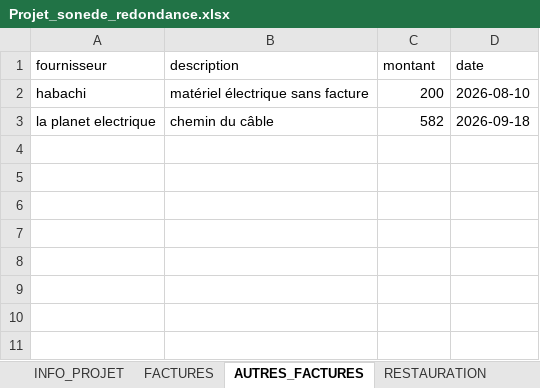
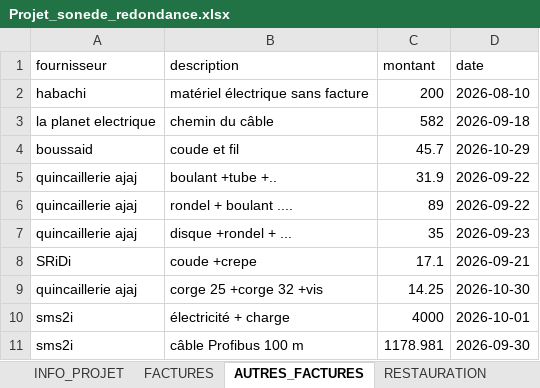
Before and after one commit to RochdiPro/projet_cost, an Excel workbook: src/assets/projets/Projet_sonede_redondance.xlsx, sheet AUTRES_FACTURES, drawn as a sheet; values as stored, in another font and other column widths than the file's, no borders; the diff names each change by its address in the sheet, - before the commit and + after, or states it on an @@ line.

```diff
--- a/src/assets/projets/Projet_sonede_redondance.xlsx (sheet AUTRES_FACTURES)
+++ b/src/assets/projets/Projet_sonede_redondance.xlsx (sheet AUTRES_FACTURES)
+row 4: boussaid | coude et fil | 45.7 | 2026-10-29
+row 5: quincaillerie ajaj | boulant +tube +.. | 31.9 | 2026-09-22
+row 6: quincaillerie ajaj | rondel + boulant .... | 89 | 2026-09-22
+row 7: quincaillerie ajaj | disque +rondel + ... | 35 | 2026-09-23
+row 8: SRiDi | coude +crepe | 17.1 | 2026-09-21
+row 9: quincaillerie ajaj | corge 25 +corge 32 +vis | 14.25 | 2026-10-30
+row 10: sms2i | électricité + charge | 4000 | 2026-10-01
+row 11: sms2i | câble Profibus 100 m | 1178.981 | 2026-09-30
```
Also changed, not shown: sheet CHARGES, sheet PAIEMENTS, sheet LOGISTIQUE, sheet FACTURES, sheet RESTAURATION, sheet PLANIFICATION, 1 more sheet, src/assets/mission/sonede.xlsx, src/assets/projets/Projet_additive_CLC_CLSB_Solution_additive_delice.xlsx.
